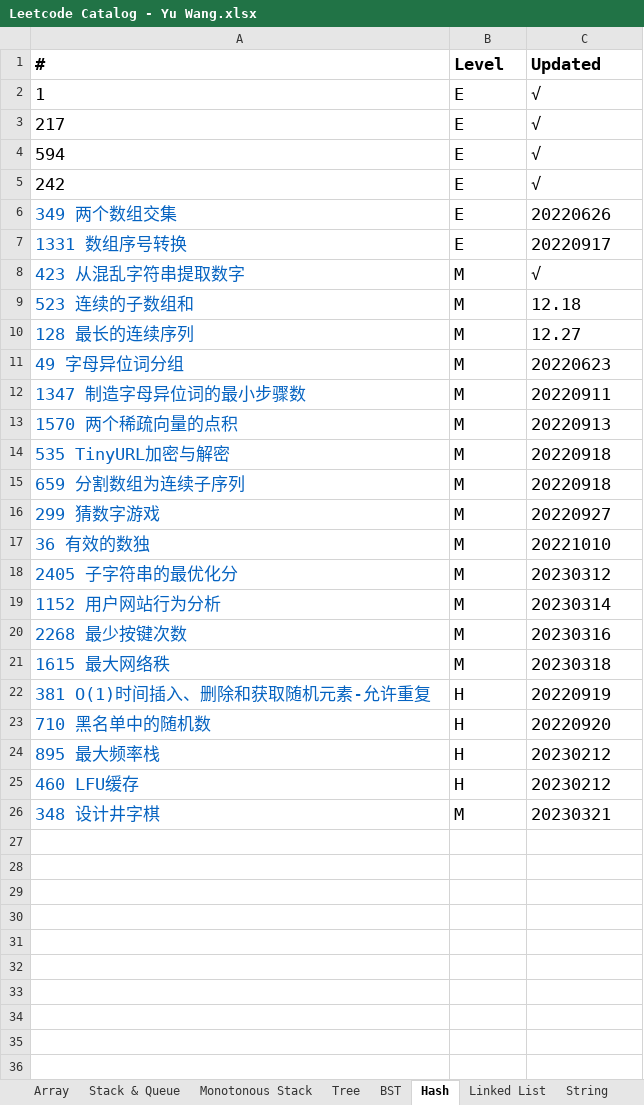
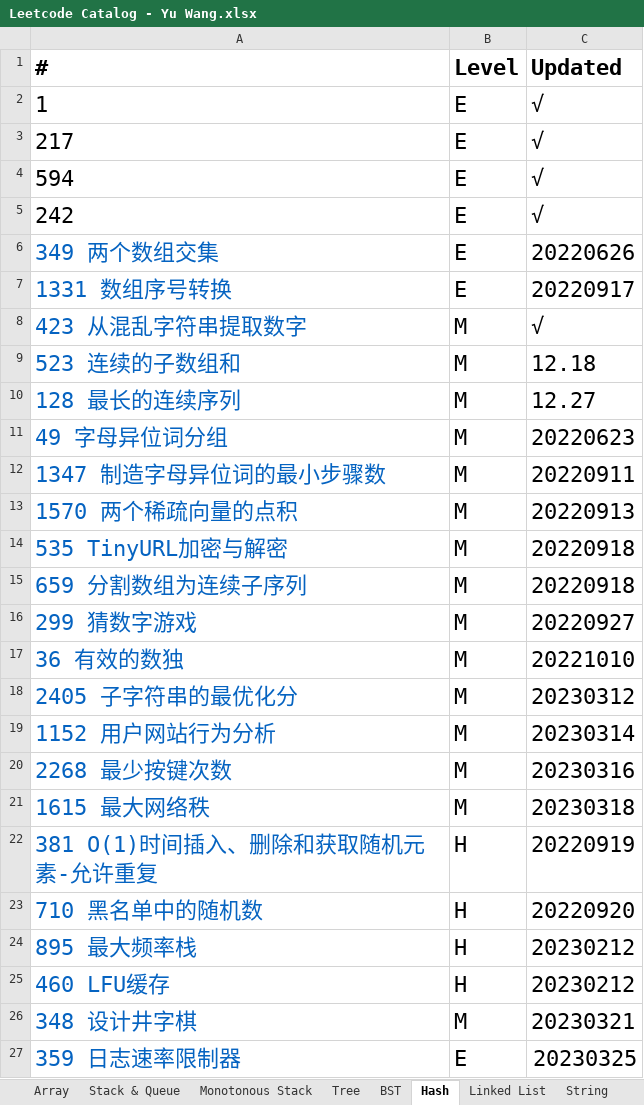
Before and after one commit to wywy136/Notes, an Excel workbook: Algorithms/Leetcode/Leetcode Catalog - Yu Wang.xlsx, sheet Hash, drawn as a sheet; only a part is shown; values as stored, in another font and other column widths than the file's, no borders; the diff covers the shown part only; the diff names each change by its address in the sheet, - before the commit and + after, or states it on an @@ line.

```diff
--- a/Algorithms/Leetcode/Leetcode Catalog - Yu Wang.xlsx (sheet Hash)
+++ b/Algorithms/Leetcode/Leetcode Catalog - Yu Wang.xlsx (sheet Hash)
@@ A1:C26 text size: larger @@
+row 27: 359 日志速率限制器 | E | 20230325
```
Also changed, not shown: 1 added row elsewhere in this sheet, sheet Tree, sheet Binary Search, sheet Math, sheet Heap, sheet DP, sheet Simulation, 1 more sheet, other sheet tabs, 13 other files.
